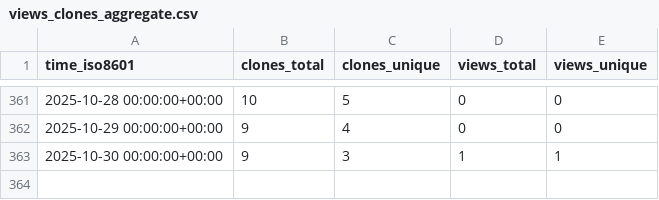
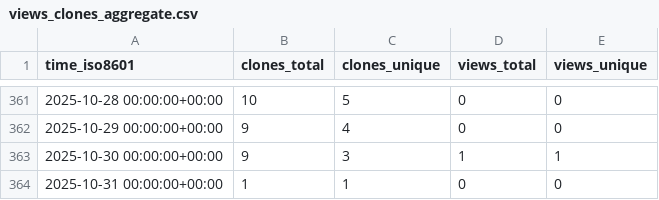
Before and after one commit to legorovers/pirover_simulator, a CSV file: legorovers/pirover_simulator/ghrs-data/views_clones_aggregate.csv, drawn as a sheet; only a part is shown, gaps mark what is left out; the diff names each change by its address in the sheet, - before the commit and + after, or states it on an @@ line.

```diff
--- a/legorovers/pirover_simulator/ghrs-data/views_clones_aggregate.csv
+++ b/legorovers/pirover_simulator/ghrs-data/views_clones_aggregate.csv
+row 364: 2025-10-31 00:00:00+00:00 | 1 | 1 | 0 | 0
```
Also changed, not shown: 1 other file.
